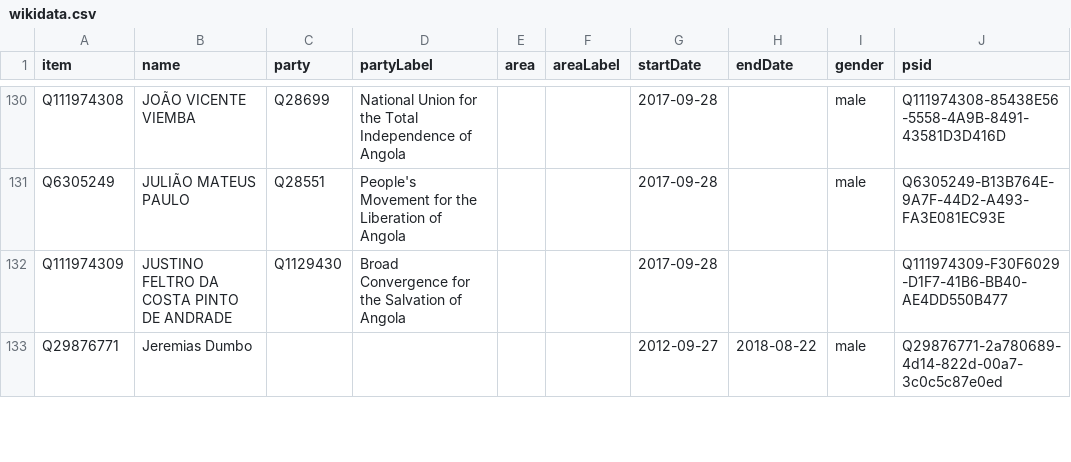
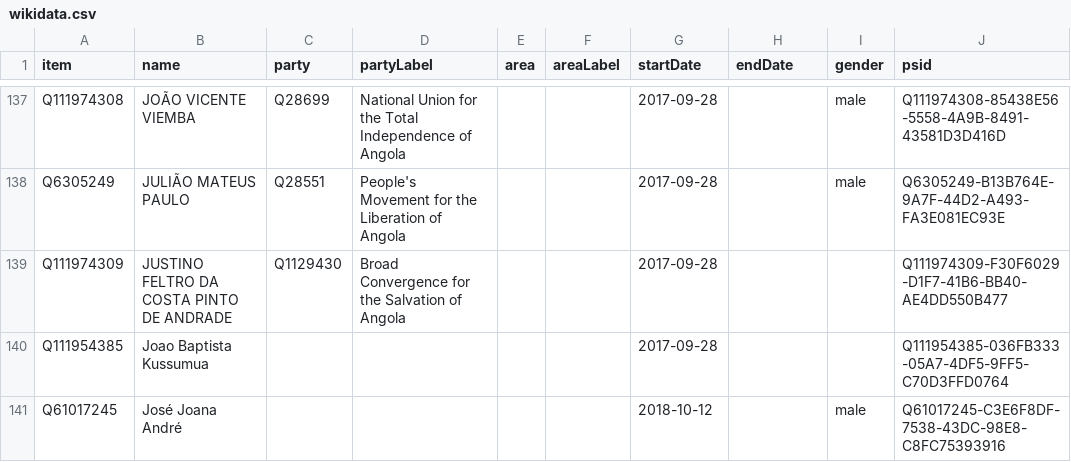
Before and after one commit to every-politician-scrapers/angola, a CSV file: sources/assembly-4-ep/wikidata.csv, drawn as a sheet; only a part is shown, gaps mark what is left out; the diff covers the shown part only.

Commit message:
Compare external sources to Wikidata

```diff
--- a/sources/assembly-4-ep/wikidata.csv
+++ b/sources/assembly-4-ep/wikidata.csv
@@ -132,2 +139,3 @@ Q6305249,JULIÃO MATEUS PAULO,Q28551,People's Movement for the Liberation of Ang
 Q111974309,JUSTINO FELTRO DA COSTA PINTO DE ANDRADE,Q1129430,Broad Convergence for the Salvation of Angola,,,2017-09-28,,,Q111974309-F30F6029-D1F7-41B6-BB40-AE4DD550B477
-Q29876771,Jeremias Dumbo,,,,,2012-09-27,2018-08-22,male,Q29876771-2a780689-4d14-822d-00a7-3c0c5c87e0ed
+Q111954385,Joao Baptista Kussumua,,,,,2017-09-28,,,Q111954385-036FB333-05A7-4DF5-9FF5-C70D3FFD0764
+Q61017245,José Joana André,,,,,2018-10-12,,male,Q61017245-C3E6F8DF-7538-43DC-98E8-C8FC75393916
```
Also changed, not shown: 28 added rows, 5 removed rows and 3 edited cells elsewhere in this file, sources/assembly-4-ep/diff.csv, sources/assembly-4-official/wikidata.csv, 2 other files.
